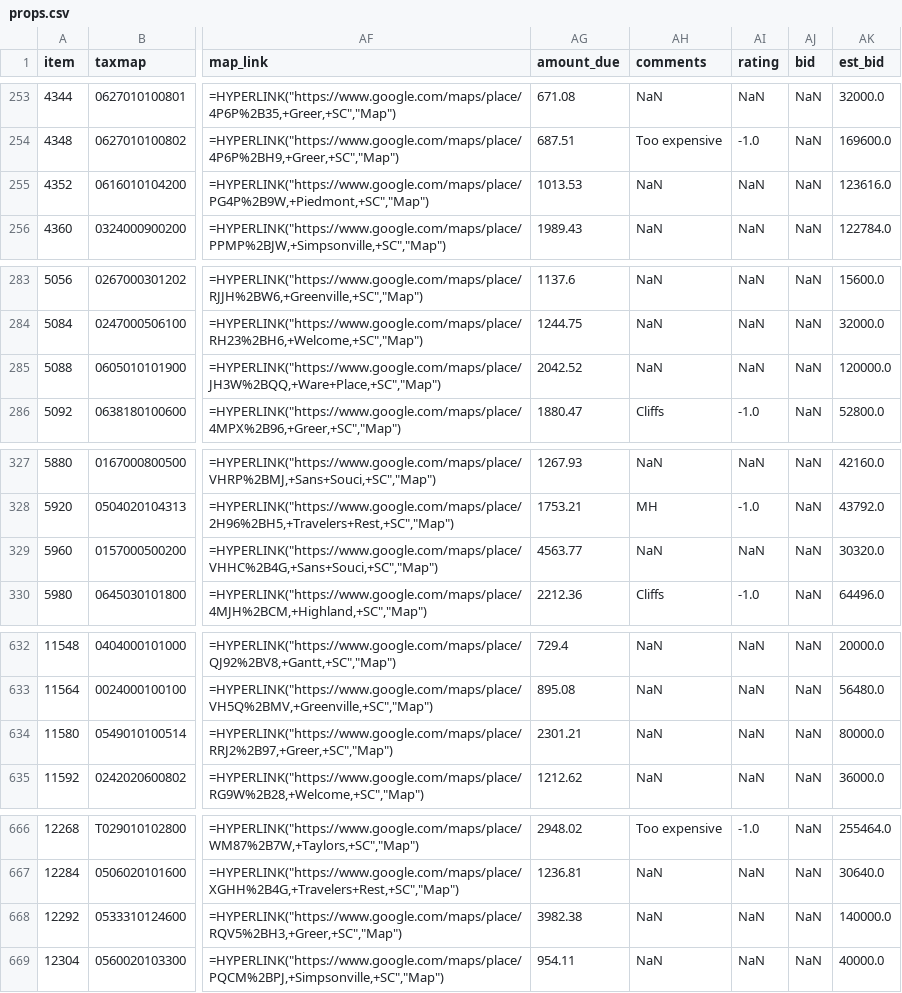
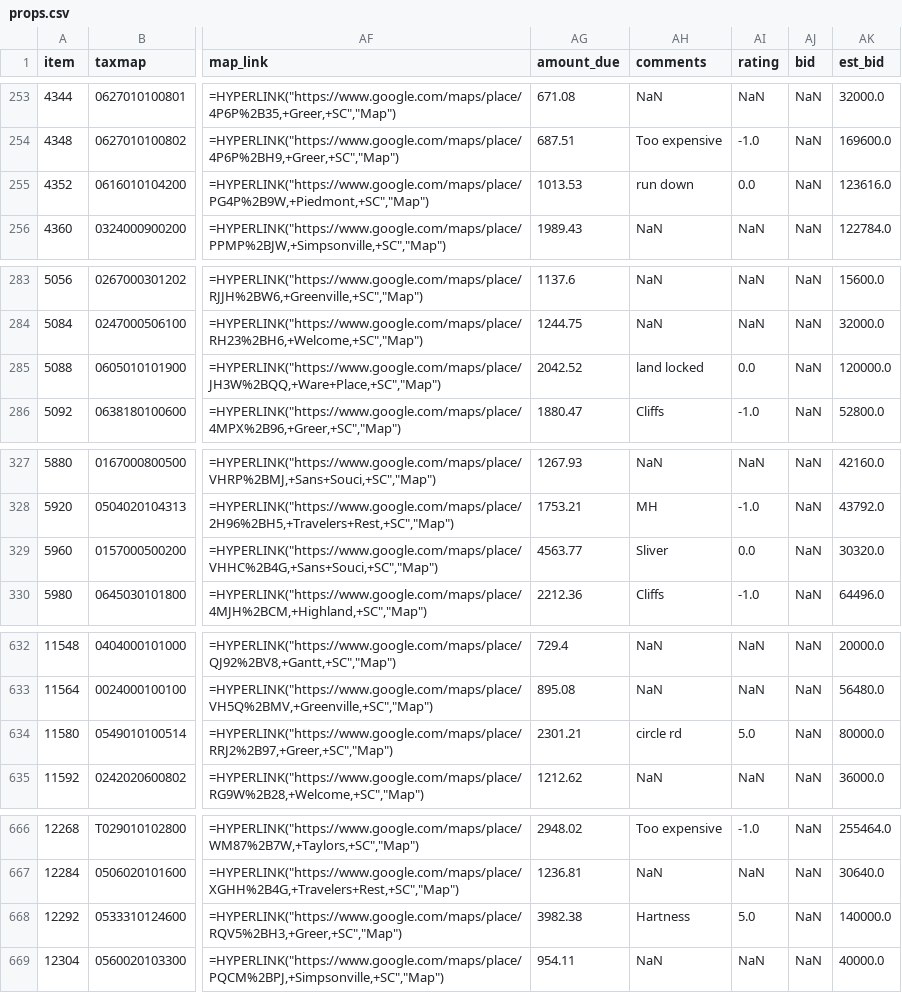
Before and after one commit to Ericdroush/Tax_Sale, a CSV file: Counties/Greenville/props.csv, drawn as a sheet; only a part is shown, gaps mark what is left out; the diff covers the shown part only; the diff names each change by its address in the sheet, - before the commit and + after, or states it on an @@ line.

```diff
--- a/Counties/Greenville/props.csv
+++ b/Counties/Greenville/props.csv
-AH255 (comments): NaN
+AH255 (comments): run down
-AI255 (rating): NaN
+AI255 (rating): 0.0
-AH285 (comments): NaN
+AH285 (comments): land locked
-AI285 (rating): NaN
+AI285 (rating): 0.0
-AH329 (comments): NaN
+AH329 (comments): Sliver
-AI329 (rating): NaN
+AI329 (rating): 0.0
-AH634 (comments): NaN
+AH634 (comments): circle rd
-AI634 (rating): NaN
+AI634 (rating): 5.0
-AH668 (comments): NaN
+AH668 (comments): Hartness
-AI668 (rating): NaN
+AI668 (rating): 5.0
```
Also changed, not shown: 29 edited cells elsewhere in this file, 1 other file.
